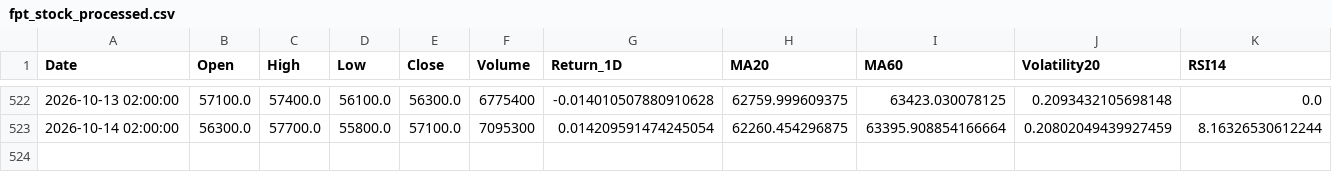
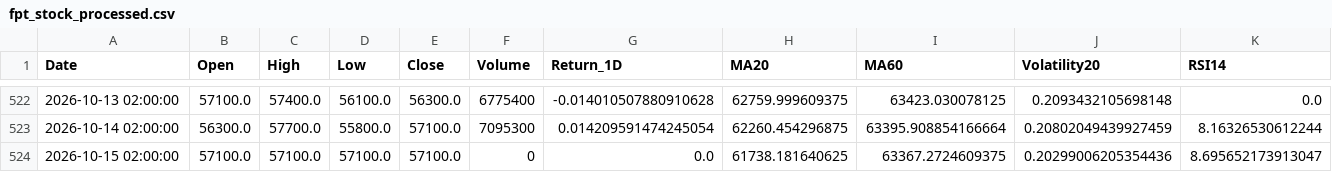
Before and after one commit to jellalaz/HTTM_ThayQue, a CSV file: artifacts_giangkt/data/fpt_stock_processed.csv, drawn as a sheet; only a part is shown, gaps mark what is left out.

```diff
--- a/artifacts_giangkt/data/fpt_stock_processed.csv
+++ b/artifacts_giangkt/data/fpt_stock_processed.csv
@@ -523 +523,2 @@ Date,Open,High,Low,Close,Volume,Return_1D,MA20,MA60,Volatility20,RSI14
 2026-10-14 02:00:00,56300.0,57700.0,55800.0,57100.0,7095300,0.014209591474245054,62260.454296875,63395.908854166664,0.20802049439927459,8.16326530612244
+2026-10-15 02:00:00,57100.0,57100.0,57100.0,57100.0,0,0.0,61738.181640625,63367.2724609375,0.20299006205354436,8.695652173913047
```
Also changed, not shown: artifacts_giangkt/data/gold_futures_processed.csv, artifacts_giangkt/data/knowledge_graph_triples.csv, 27 other files.
